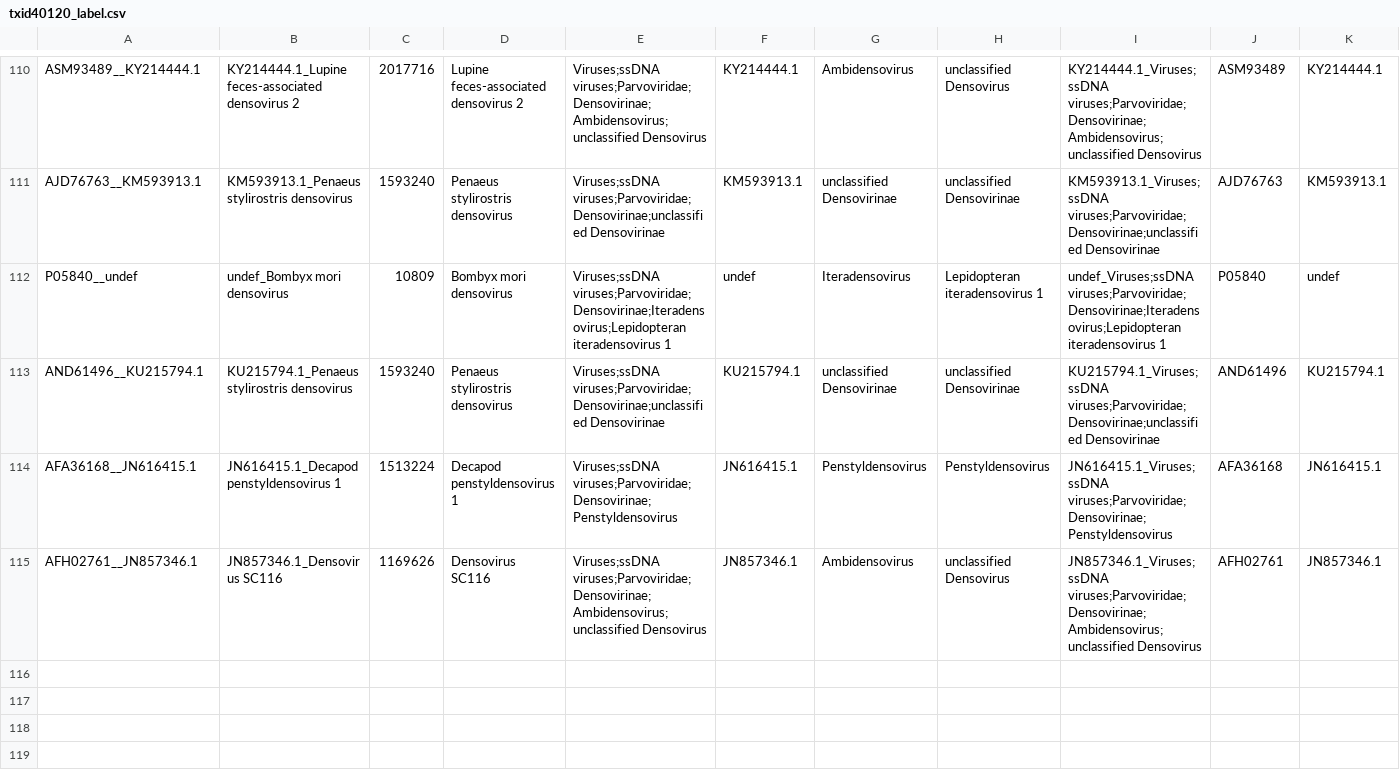
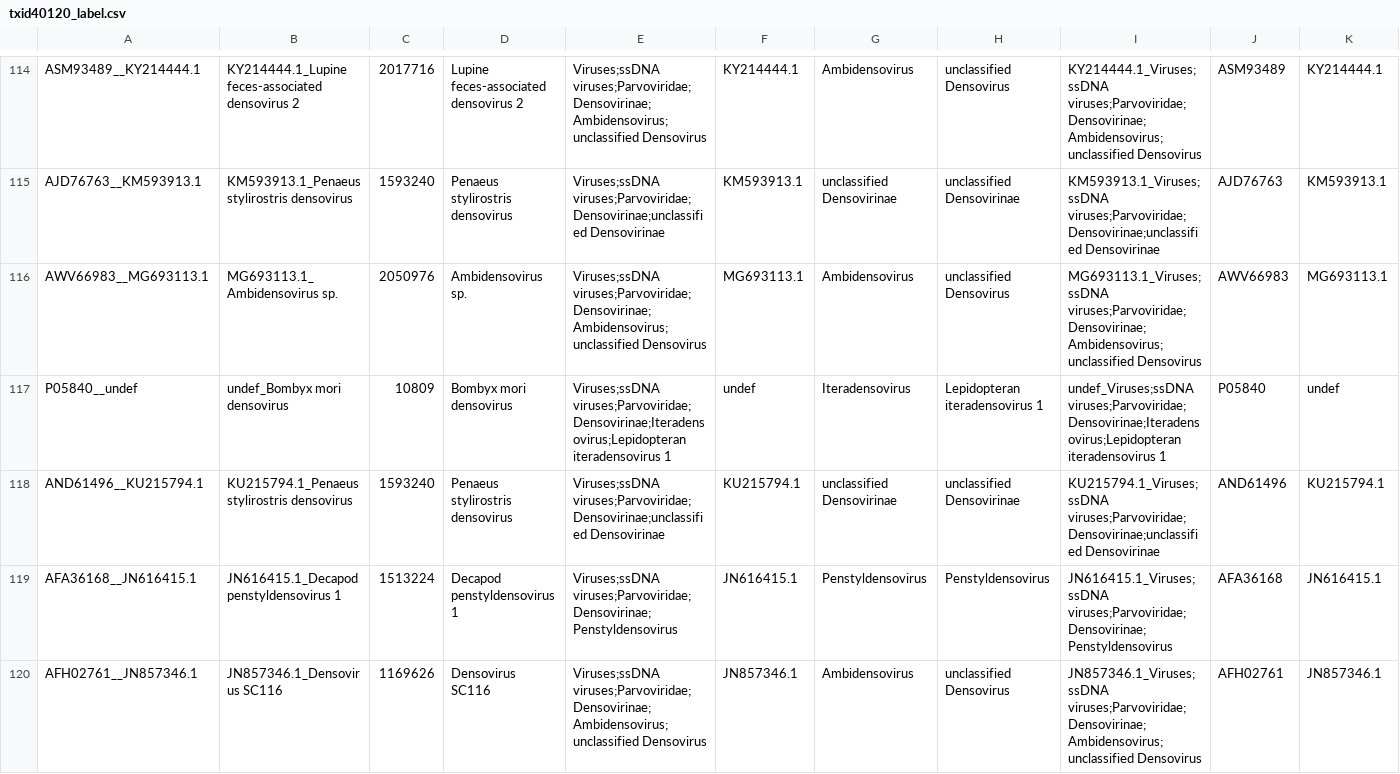
Before and after one commit to wangdang511/ViCTree, a CSV file: txid40120/txid40120_label.csv, drawn as a sheet; only a part is shown, gaps mark what is left out; the diff covers the shown part only.

Commit message:
Pipeline updated for txid40120

```diff
--- a/txid40120/txid40120_label.csv
+++ b/txid40120/txid40120_label.csv
@@ -111,2 +115,3 @@ ASM93489__KY214444.1,KY214444.1_Lupine feces-associated densovirus 2,2017716,Lup
 AJD76763__KM593913.1,KM593913.1_Penaeus stylirostris densovirus,1593240,Penaeus stylirostris densovirus,Viruses;ssDNA viruses;Parvoviridae;Densovirinae;unclassified Densovirinae,KM593913.1,unclassified Densovirinae,unclassified Densovirinae,KM593913.1_Viruses;ssDNA viruses;Parvoviridae;Densovirinae;unclassified Densovirinae,AJD76763,KM593913.1
+AWV66983__MG693113.1,MG693113.1_Ambidensovirus sp.,2050976,Ambidensovirus sp.,Viruses;ssDNA viruses;Parvoviridae;Densovirinae;Ambidensovirus;unclassified Densovirus,MG693113.1,Ambidensovirus,unclassified Densovirus,MG693113.1_Viruses;ssDNA viruses;Parvoviridae;Densovirinae;Ambidensovirus;unclassified Densovirus,AWV66983,MG693113.1
 P05840__undef,undef_Bombyx mori densovirus,10809,Bombyx mori densovirus,Viruses;ssDNA viruses;Parvoviridae;Densovirinae;Iteradensovirus;Lepidopteran iteradensovirus 1,undef,Iteradensovirus,Lepidopteran iteradensovirus 1,undef_Viruses;ssDNA viruses;Parvoviridae;Densovirinae;Iteradensovirus;Lepidopteran iteradensovirus 1,P05840,undef
```
Also changed, not shown: 5 added rows and 10 edited cells elsewhere in this file, txid40120/txid40120_clusters_info.csv, txid40120/txid40120_label.tsv, 11 other files.
